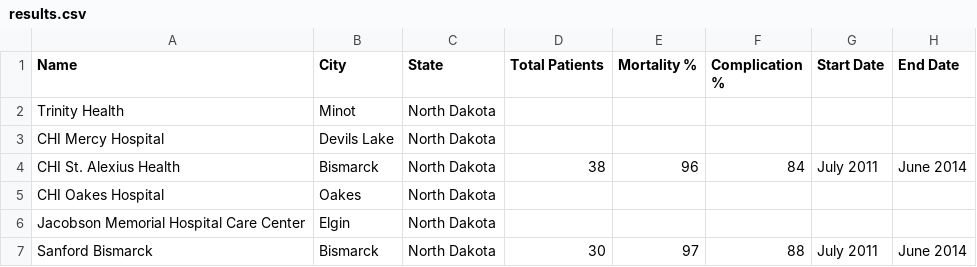
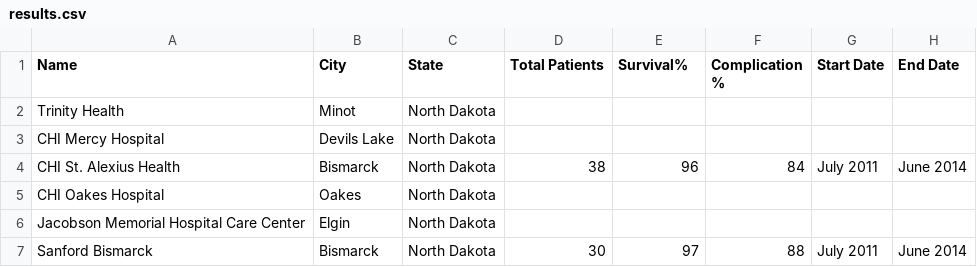
Before and after one commit to slw99/consumerreportscrawl, a CSV file: results.csv, drawn as a sheet; only a part is shown.

Commit message:
Update results.csv

```diff
--- a/results.csv
+++ b/results.csv
@@ -1,2 +1,2 @@
-Name,City,State,Total Patients,Mortality %,Complication %,Start Date,End Date
+Name,City,State,Total Patients,Survival%,Complication %,Start Date,End Date
 Trinity Health,Minot,North Dakota,,,,,
```
